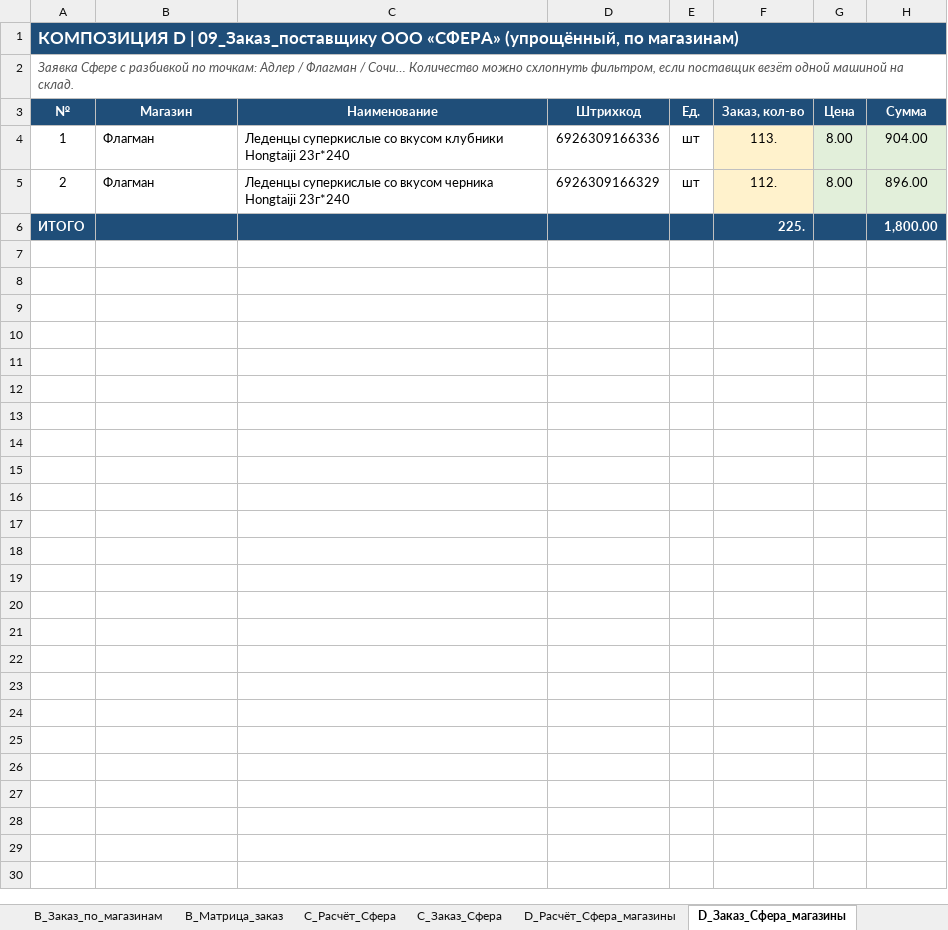
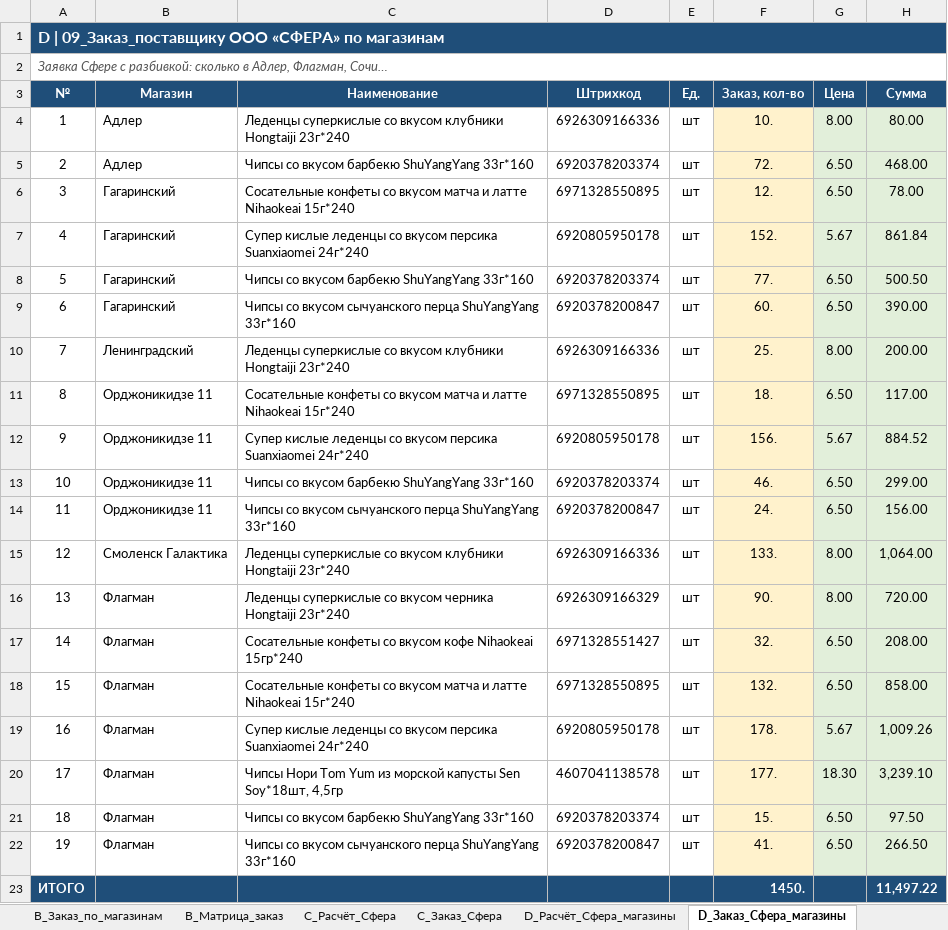
Before and after one commit to Pavel760418/zakupki-forecast, an Excel workbook: samples/pilot/Автозаказ_СИКС_релиз4_пилот.xlsx, sheet D_Заказ_Сфера_магазины, drawn as a sheet; values as stored, in another font and other column widths than the file's, no borders; addresses are those after the commit; the diff names each change by its address in the sheet, - before the commit and + after, or states it on an @@ line.

```diff
--- a/samples/pilot/Автозаказ_СИКС_релиз4_пилот.xlsx (sheet D_Заказ_Сфера_магазины)
+++ b/samples/pilot/Автозаказ_СИКС_релиз4_пилот.xlsx (sheet D_Заказ_Сфера_магазины)
-A1 (№): КОМПОЗИЦИЯ D | 09_Заказ_поставщику ООО «СФЕРА» (упрощённый, по магазинам)
+A1 (№): D | 09_Заказ_поставщику ООО «СФЕРА» по магазинам
@@ A1 text size: smaller @@
-A2 (№): …Сфере с разбивкой по точкам: Адлер / Флагман / Сочи… Количество можно схлопнуть фильтром, если поставщик везёт одной машиной на склад.
+A2 (№): …Сфере с разбивкой: сколько в Адлер, Флагман, Сочи…
-B4:B5 (Магазин): Флагман
+B4:B5 (Магазин): Адлер
-F4 (Заказ, кол-во): 113.
+F4 (Заказ, кол-во): 10.
-H4 (Сумма): 904.00
+H4 (Сумма): 80.00
-C5 (Наименование): Леденцы суперкислые со вкусом черника Hongtaiji 23г*240
+C5 (Наименование): Чипсы со вкусом барбекю ShuYangYang 33г*160
-D5 (Штрихкод): 6926309166329
+D5 (Штрихкод): 6920378203374
-F5 (Заказ, кол-во): 112.
+F5 (Заказ, кол-во): 72.
-G5 (Цена): 8.00
+G5 (Цена): 6.50
-H5 (Сумма): 896.00
+H5 (Сумма): 468.00
+row 6: 3 | Гагаринский | Сосательные конфеты со вкусом матча и латте Nihaokeai 15г*240 | 6971328550895 | шт | 12. | 6.50 | 78.00
+row 7: 4 | Гагаринский | Супер кислые леденцы со вкусом персика Suanxiaomei 24г*240 | 6920805950178 | шт | 152. | 5.67 | 861.84
+row 8: 5 | Гагаринский | Чипсы со вкусом барбекю ShuYangYang 33г*160 | 6920378203374 | шт | 77. | 6.50 | 500.50
+row 9: 6 | Гагаринский | Чипсы со вкусом сычуанского перца ShuYangYang 33г*160 | 6920378200847 | шт | 60. | 6.50 | 390.00
+row 10: 7 | Ленинградский | Леденцы суперкислые со вкусом клубники Hongtaiji 23г*240 | 6926309166336 | шт | 25. | 8.00 | 200.00
+row 11: 8 | Орджоникидзе 11 | Сосательные конфеты со вкусом матча и латте Nihaokeai 15г*240 | 6971328550895 | шт | 18. | 6.50 | 117.00
+row 12: 9 | Орджоникидзе 11 | Супер кислые леденцы со вкусом персика Suanxiaomei 24г*240 | 6920805950178 | шт | 156. | 5.67 | 884.52
+row 13: 10 | Орджоникидзе 11 | Чипсы со вкусом барбекю ShuYangYang 33г*160 | 6920378203374 | шт | 46. | 6.50 | 299.00
+row 14: 11 | Орджоникидзе 11 | Чипсы со вкусом сычуанского перца ShuYangYang 33г*160 | 6920378200847 | шт | 24. | 6.50 | 156.00
+row 15: 12 | Смоленск Галактика | Леденцы суперкислые со вкусом клубники Hongtaiji 23г*240 | 6926309166336 | шт | 133. | 8.00 | 1,064.00
+row 16: 13 | Флагман | Леденцы суперкислые со вкусом черника Hongtaiji 23г*240 | 6926309166329 | шт | 90. | 8.00 | 720.00
+row 17: 14 | Флагман | Сосательные конфеты со вкусом кофе Nihaokeai 15гр*240 | 6971328551427 | шт | 32. | 6.50 | 208.00
+row 18: 15 | Флагман | Сосательные конфеты со вкусом матча и латте Nihaokeai 15г*240 | 6971328550895 | шт | 132. | 6.50 | 858.00
+row 19: 16 | Флагман | Супер кислые леденцы со вкусом персика Suanxiaomei 24г*240 | 6920805950178 | шт | 178. | 5.67 | 1,009.26
+row 20: 17 | Флагман | Чипсы Нори Tom Yum из морской капусты Sen Soy*18шт, 4,5гр | 4607041138578 | шт | 177. | 18.30 | 3,239.10
+row 21: 18 | Флагман | Чипсы со вкусом барбекю ShuYangYang 33г*160 | 6920378203374 | шт | 15. | 6.50 | 97.50
+row 22: 19 | Флагман | Чипсы со вкусом сычуанского перца ShuYangYang 33г*160 | 6920378200847 | шт | 41. | 6.50 | 266.50
-F23 (Заказ, кол-во): 225.
+F23 (Заказ, кол-во): 1450.
-H23 (Сумма): 1,800.00
+H23 (Сумма): 11,497.22
```
Also changed, not shown: sheet B_Расчёт_по_магазинам, sheet B_Заказ_по_магазинам, sheet A_Расчёт_сводно, sheet D_Расчёт_Сфера_магазины, sheet B_Матрица_заказ, sheet A_Заказ_поставщикам, 4 more sheets, other sheet tabs.
